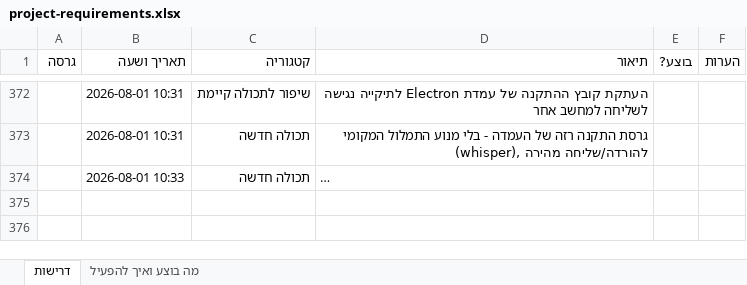
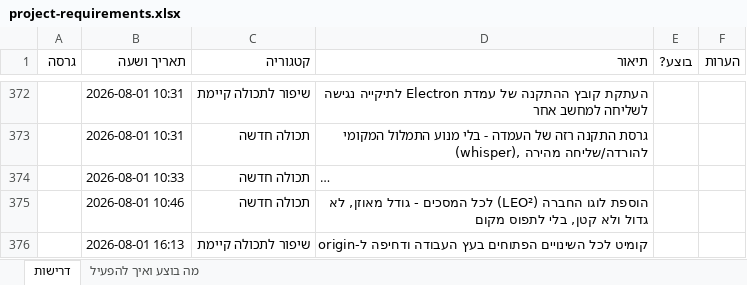
Before and after one commit to levori119/skyboard, an Excel workbook: project-requirements.xlsx, sheet דרישות, drawn as a sheet; only a part is shown, gaps mark what is left out; long unchanged cells end in …; values as stored, in another font and other column widths than the file's, no borders; the diff names each change by its address in the sheet, - before the commit and + after, or states it on an @@ line.

```diff
--- a/project-requirements.xlsx (sheet דרישות)
+++ b/project-requirements.xlsx (sheet דרישות)
+row 375:  | 2026-08-01 10:46 | תכולה חדשה | הוספת לוגו החברה (LEO²) לכל המסכים - גודל מאוזן, לא גדול ולא קטן, בלי לתפוס מקום
+row 376:  | 2026-08-01 16:13 | שיפור לתכולה קיימת | קומיט לכל השינויים הפתוחים בעץ העבודה ודחיפה ל-origin
```
